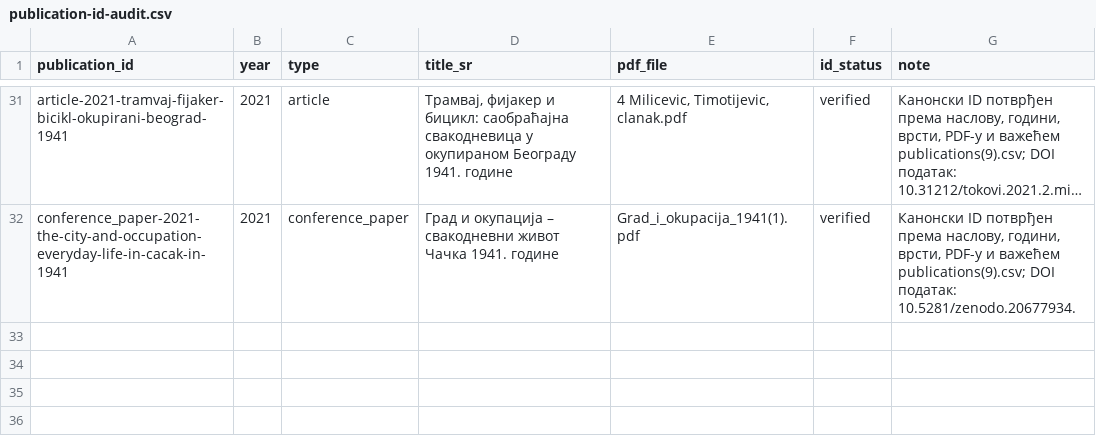
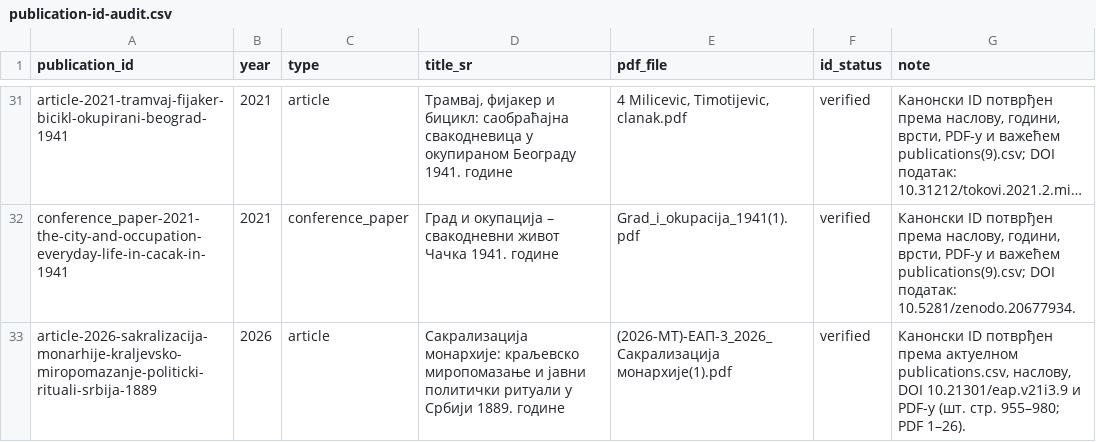
Before and after one commit to milos-timotijevic/milos-timotijevic.github.io, a CSV file: data/entities/publication-id-audit.csv, drawn as a sheet; only a part is shown, gaps mark what is left out; long unchanged cells end in …; the diff names each change by its address in the sheet, - before the commit and + after, or states it on an @@ line.

```diff
--- a/data/entities/publication-id-audit.csv
+++ b/data/entities/publication-id-audit.csv
+row 33: article-2026-sakralizacija-monarhije-kraljevsko-miropomazanje-politicki-rituali-srbija-1889 | 2026 | article | Сакрализација монархије: краљевско миропомазање и јавни политички ритуали у Србији 1889. године | (2026-МТ)-ЕАП-3_2026_Сакрализација монархије(1).pdf | verified | Канонски ID потврђен према актуелном publications.csv, наслову, DOI 10.21301/eap.v21i3.9 и PDF-у (шт. стр. 955–980; PDF 1–26).
```
Also changed, not shown: data/entities/institutions.csv, data/entities/people.csv, 6 other files.
